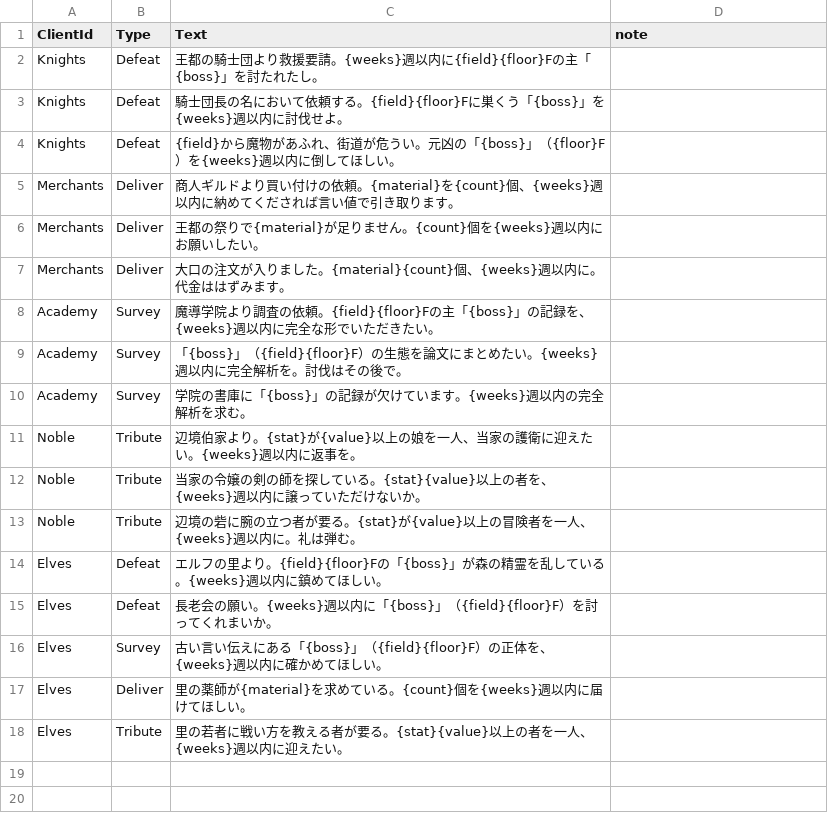
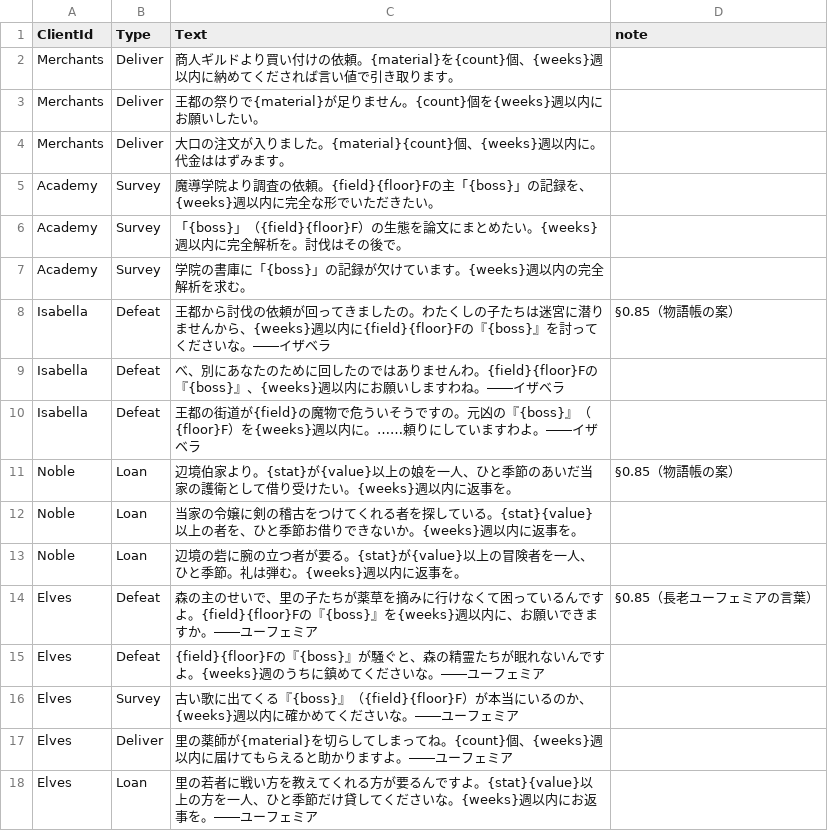
Before and after one commit to takahiro1115/guild-manager, a CSV file: docs/04_バランス表/commission_texts.csv, drawn as a sheet.

```diff
--- a/docs/04_バランス表/commission_texts.csv
+++ b/docs/04_バランス表/commission_texts.csv
@@ -1,5 +1,2 @@
 ClientId,Type,Text,note
-Knights,Defeat,王都の騎士団より救援要請。{weeks}週以内に{field}{floor}Fの主「{boss}」を討たれたし。,
-Knights,Defeat,騎士団長の名において依頼する。{field}{floor}Fに巣くう「{boss}」を{weeks}週以内に討伐せよ。,
-Knights,Defeat,{field}から魔物があふれ、街道が危うい。元凶の「{boss}」（{floor}F）を{weeks}週以内に倒してほしい。,
 Merchants,Deliver,商人ギルドより買い付けの依頼。{material}を{count}個、{weeks}週以内に納めてくだされば言い値で引き取ります。,
@@ -10,9 +7,12 @@ Academy,Survey,「{boss}」（{field}{floor}F）の生態を論文にまとめ
 Academy,Survey,学院の書庫に「{boss}」の記録が欠けています。{weeks}週以内の完全解析を求む。,
-Noble,Tribute,辺境伯家より。{stat}が{value}以上の娘を一人、当家の護衛に迎えたい。{weeks}週以内に返事を。,
-Noble,Tribute,当家の令嬢の剣の師を探している。{stat}{value}以上の者を、{weeks}週以内に譲っていただけないか。,
-Noble,Tribute,辺境の砦に腕の立つ者が要る。{stat}が{value}以上の冒険者を一人、{weeks}週以内に。礼は弾む。,
-Elves,Defeat,エルフの里より。{field}{floor}Fの「{boss}」が森の精霊を乱している。{weeks}週以内に鎮めてほしい。,
-Elves,Defeat,長老会の願い。{weeks}週以内に「{boss}」（{field}{floor}F）を討ってくれまいか。,
-Elves,Survey,古い言い伝えにある「{boss}」（{field}{floor}F）の正体を、{weeks}週以内に確かめてほしい。,
-Elves,Deliver,里の薬師が{material}を求めている。{count}個を{weeks}週以内に届けてほしい。,
-Elves,Tribute,里の若者に戦い方を教える者が要る。{stat}{value}以上の者を一人、{weeks}週以内に迎えたい。,
+Isabella,Defeat,王都から討伐の依頼が回ってきましたの。わたくしの子たちは迷宮に潜りませんから、{weeks}週以内に{field}{floor}Fの『{boss}』を討ってくださいな。――イザベラ,§0.85（物語帳の案）
+Isabella,Defeat,べ、別にあなたのために回したのではありませんわ。{field}{floor}Fの『{boss}』、{weeks}週以内にお願いしますわね。――イザベラ,
+Isabella,Defeat,王都の街道が{field}の魔物で危ういそうですの。元凶の『{boss}』（{floor}F）を{weeks}週以内に。……頼りにしていますわよ。――イザベラ,
+Noble,Loan,辺境伯家より。{stat}が{value}以上の娘を一人、ひと季節のあいだ当家の護衛として借り受けたい。{weeks}週以内に返事を。,§0.85（物語帳の案）
+Noble,Loan,当家の令嬢に剣の稽古をつけてくれる者を探している。{stat}{value}以上の者を、ひと季節お借りできないか。{weeks}週以内に返事を。,
+Noble,Loan,辺境の砦に腕の立つ者が要る。{stat}が{value}以上の冒険者を一人、ひと季節。礼は弾む。{weeks}週以内に返事を。,
+Elves,Defeat,森の主のせいで、里の子たちが薬草を摘みに行けなくて困っているんですよ。{field}{floor}Fの『{boss}』を{weeks}週以内に、お願いできますか。――ユーフェミア,§0.85（長老ユーフェミアの言葉）
+Elves,Defeat,{field}{floor}Fの『{boss}』が騒ぐと、森の精霊たちが眠れないんですよ。{weeks}週のうちに鎮めてくださいな。――ユーフェミア,
+Elves,Survey,古い歌に出てくる『{boss}』（{field}{floor}F）が本当にいるのか、{weeks}週以内に確かめてくださいな。――ユーフェミア,
+Elves,Deliver,里の薬師が{material}を切らしてしまってね。{count}個、{weeks}週以内に届けてもらえると助かりますよ。――ユーフェミア,
+Elves,Loan,里の若者に戦い方を教えてくれる方が要るんですよ。{stat}{value}以上の方を一人、ひと季節だけ貸してくださいな。{weeks}週以内にお返事を。――ユーフェミア,
```
Also changed, not shown: docs/04_バランス表/commission_clients.csv, docs/04_バランス表/commissions.csv, 29 other files.
